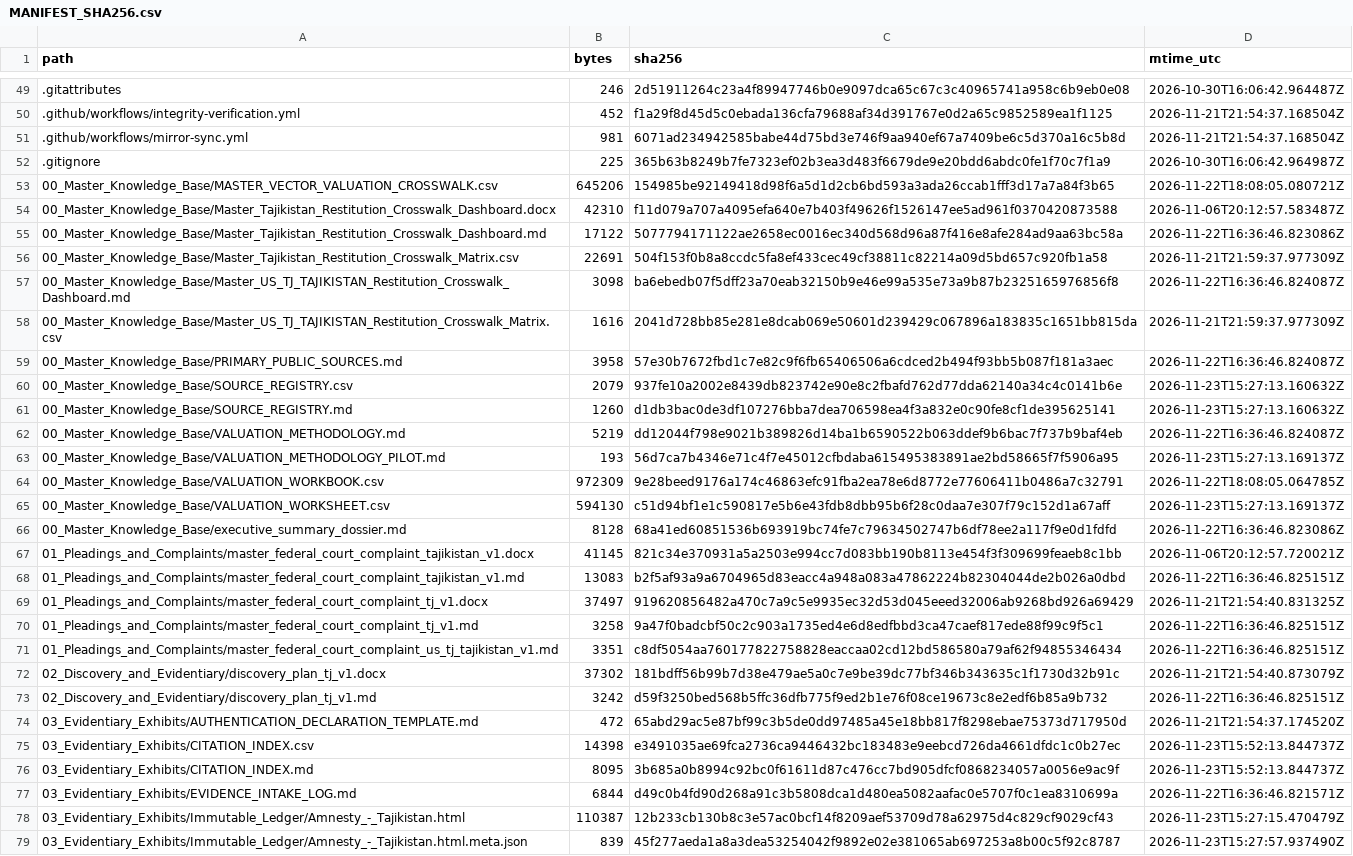
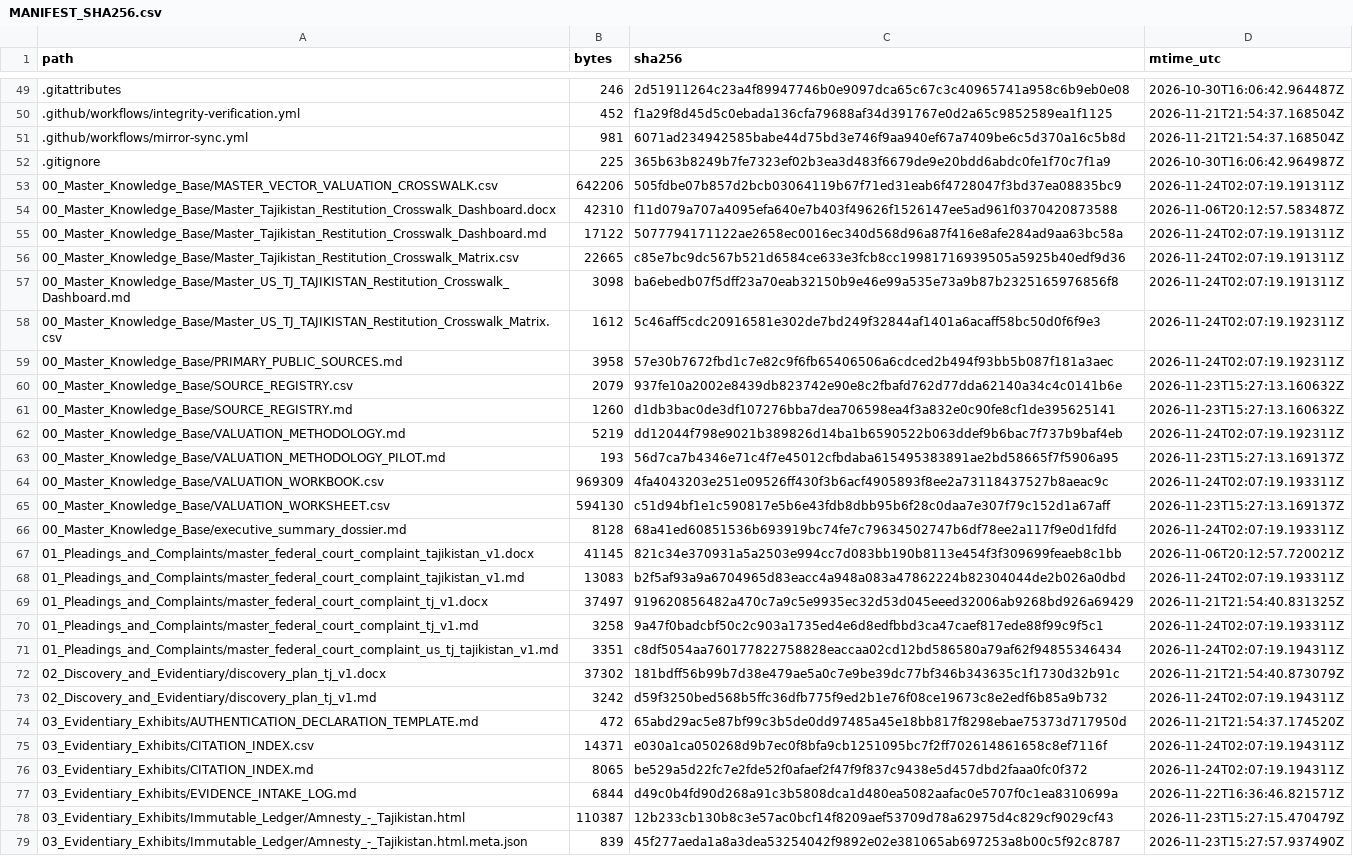
Before and after one commit to GlobalRestitutionAlliance/asia-us-tj-tajikistan-master-litigation, a CSV file: 99_Archives_and_Manifests/MANIFEST_SHA256.csv, drawn as a sheet; only a part is shown, gaps mark what is left out; the diff covers the shown part only; the diff names each change by its address in the sheet, - before the commit and + after, or states it on an @@ line.

Commit message:
QA-FIX: normalize citation gates, restore decontamination placeholders, refresh integrity manifests

```diff
--- a/99_Archives_and_Manifests/MANIFEST_SHA256.csv
+++ b/99_Archives_and_Manifests/MANIFEST_SHA256.csv
-B53 (bytes): 645206
+B53 (bytes): 642206
-C53 (sha256): 154985be92149418d98f6a5d1d2cb6bd593a3ada26ccab1fff3d17a7a84f3b65
+C53 (sha256): 505fdbe07b857d2bcb03064119b67f71ed31eab6f4728047f3bd37ea08835bc9
-D53 (mtime_utc): 2026-11-22T18:08:05.080721Z
+D53 (mtime_utc): 2026-11-24T02:07:19.191311Z
-D55 (mtime_utc): 2026-11-22T16:36:46.823086Z
+D55 (mtime_utc): 2026-11-24T02:07:19.191311Z
-B56 (bytes): 22691
+B56 (bytes): 22665
-C56 (sha256): 504f153f0b8a8ccdc5fa8ef433cec49cf38811c82214a09d5bd657c920fb1a58
+C56 (sha256): c85e7bc9dc567b521d6584ce633e3fcb8cc19981716939505a5925b40edf9d36
-D56 (mtime_utc): 2026-11-21T21:59:37.977309Z
+D56 (mtime_utc): 2026-11-24T02:07:19.191311Z
-D57 (mtime_utc): 2026-11-22T16:36:46.824087Z
+D57 (mtime_utc): 2026-11-24T02:07:19.191311Z
-B58 (bytes): 1616
+B58 (bytes): 1612
-C58 (sha256): 2041d728bb85e281e8dcab069e50601d239429c067896a183835c1651bb815da
+C58 (sha256): 5c46aff5cdc20916581e302de7bd249f32844af1401a6acaff58bc50d0f6f9e3
-D58 (mtime_utc): 2026-11-21T21:59:37.977309Z
+D58 (mtime_utc): 2026-11-24T02:07:19.192311Z
-D59 (mtime_utc): 2026-11-22T16:36:46.824087Z
+D59 (mtime_utc): 2026-11-24T02:07:19.192311Z
-D62 (mtime_utc): 2026-11-22T16:36:46.824087Z
+D62 (mtime_utc): 2026-11-24T02:07:19.192311Z
-B64 (bytes): 972309
+B64 (bytes): 969309
-C64 (sha256): 9e28beed9176a174c46863efc91fba2ea78e6d8772e77606411b0486a7c32791
+C64 (sha256): 4fa4043203e251e09526ff430f3b6acf4905893f8ee2a73118437527b8aeac9c
-D64 (mtime_utc): 2026-11-22T18:08:05.064785Z
+D64 (mtime_utc): 2026-11-24T02:07:19.193311Z
-D66 (mtime_utc): 2026-11-22T16:36:46.823086Z
+D66 (mtime_utc): 2026-11-24T02:07:19.193311Z
-D68 (mtime_utc): 2026-11-22T16:36:46.825151Z
+D68 (mtime_utc): 2026-11-24T02:07:19.193311Z
-D70 (mtime_utc): 2026-11-22T16:36:46.825151Z
+D70 (mtime_utc): 2026-11-24T02:07:19.193311Z
-D71 (mtime_utc): 2026-11-22T16:36:46.825151Z
+D71 (mtime_utc): 2026-11-24T02:07:19.194311Z
-D73 (mtime_utc): 2026-11-22T16:36:46.825151Z
+D73 (mtime_utc): 2026-11-24T02:07:19.194311Z
-B75 (bytes): 14398
+B75 (bytes): 14371
-C75 (sha256): e3491035ae69fca2736ca9446432bc183483e9eebcd726da4661dfdc1c0b27ec
+C75 (sha256): e030a1ca050268d9b7ec0f8bfa9cb1251095bc7f2ff702614861658c8ef7116f
-D75:D76 (mtime_utc): 2026-11-23T15:52:13.844737Z
+D75:D76 (mtime_utc): 2026-11-24T02:07:19.194311Z
-B76 (bytes): 8095
+B76 (bytes): 8065
-C76 (sha256): 3b685a0b8994c92bc0f61611d87c476cc7bd905dfcf0868234057a0056e9ac9f
+C76 (sha256): be529a5d22fc7e2fde52f0afaef2f47f9f837c9438e5d457dbd2faaa0fc0f372
```
Also changed, not shown: 10 edited cells elsewhere in this file, 1 other file.
